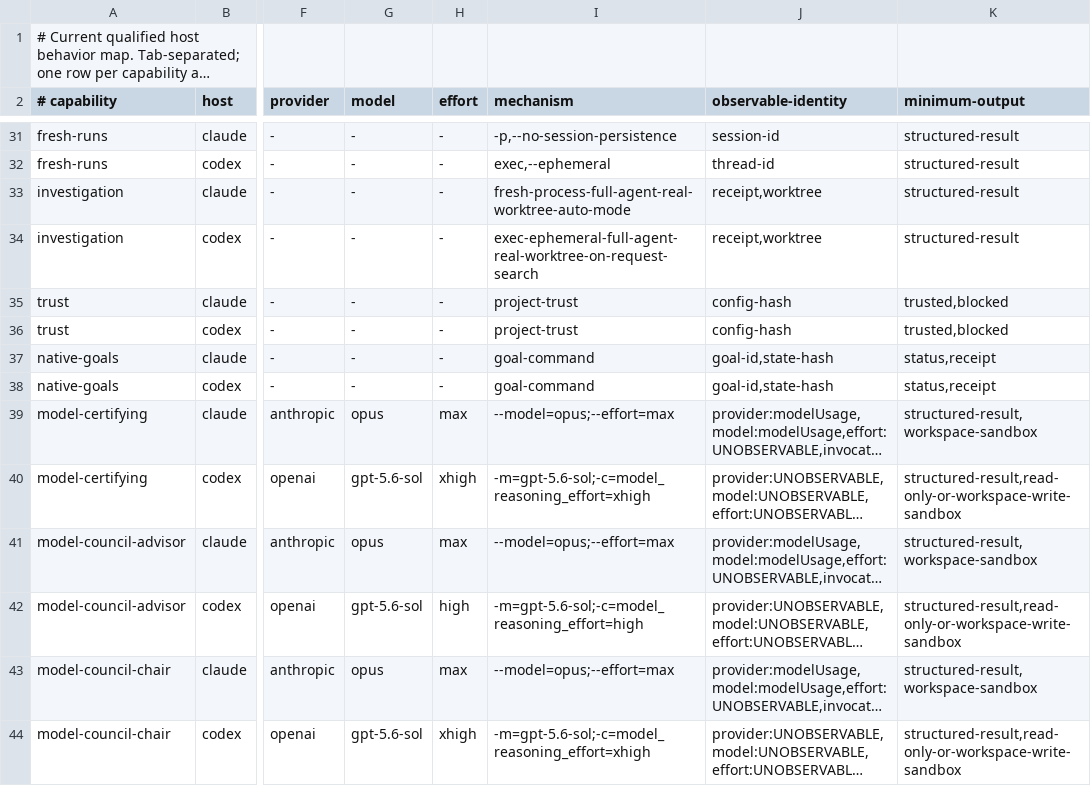
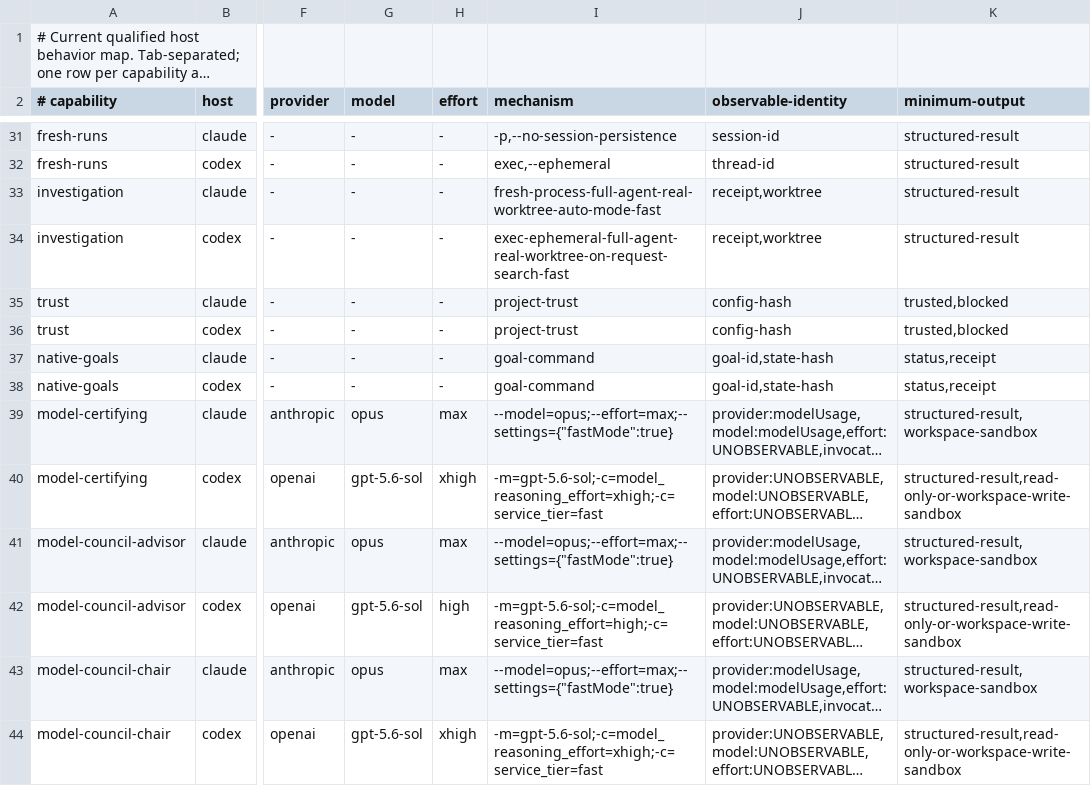
Before and after one commit to pablomarin/claude-codex-forge, a TSV file: manifests/host-capabilities.tsv, drawn as a sheet; only a part is shown, gaps mark what is left out; long unchanged cells end in …; the diff names each change by its address in the sheet, - before the commit and + after, or states it on an @@ line.

Commit message:
perf: use fast service for reviewers (#1076)

```diff
--- a/manifests/host-capabilities.tsv
+++ b/manifests/host-capabilities.tsv
-I33 (mechanism): fresh-process-full-agent-real-worktree-auto-mode
+I33 (mechanism): fresh-process-full-agent-real-worktree-auto-mode-fast
-I34 (mechanism): exec-ephemeral-full-agent-real-worktree-on-request-search
+I34 (mechanism): exec-ephemeral-full-agent-real-worktree-on-request-search-fast
-I39 (mechanism): --model=opus;--effort=max
+I39 (mechanism): --model=opus;--effort=max;--settings={"fastMode":true}
-I40 (mechanism): -m=gpt-5.6-sol;-c=model_reasoning_effort=xhigh
+I40 (mechanism): -m=gpt-5.6-sol;-c=model_reasoning_effort=xhigh;-c=service_tier=fast
-I41 (mechanism): --model=opus;--effort=max
+I41 (mechanism): --model=opus;--effort=max;--settings={"fastMode":true}
-I42 (mechanism): -m=gpt-5.6-sol;-c=model_reasoning_effort=high
+I42 (mechanism): -m=gpt-5.6-sol;-c=model_reasoning_effort=high;-c=service_tier=fast
-I43 (mechanism): --model=opus;--effort=max
+I43 (mechanism): --model=opus;--effort=max;--settings={"fastMode":true}
-I44 (mechanism): -m=gpt-5.6-sol;-c=model_reasoning_effort=xhigh
+I44 (mechanism): -m=gpt-5.6-sol;-c=model_reasoning_effort=xhigh;-c=service_tier=fast
```
Also changed, not shown: 11 other files.
